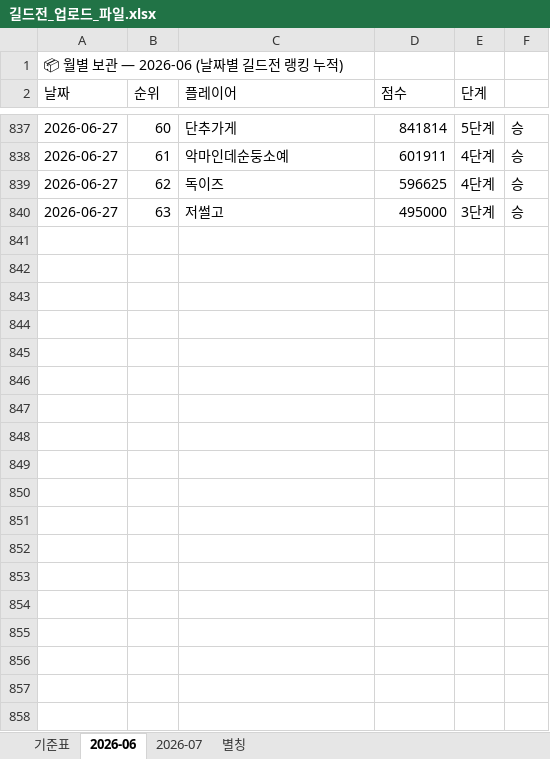
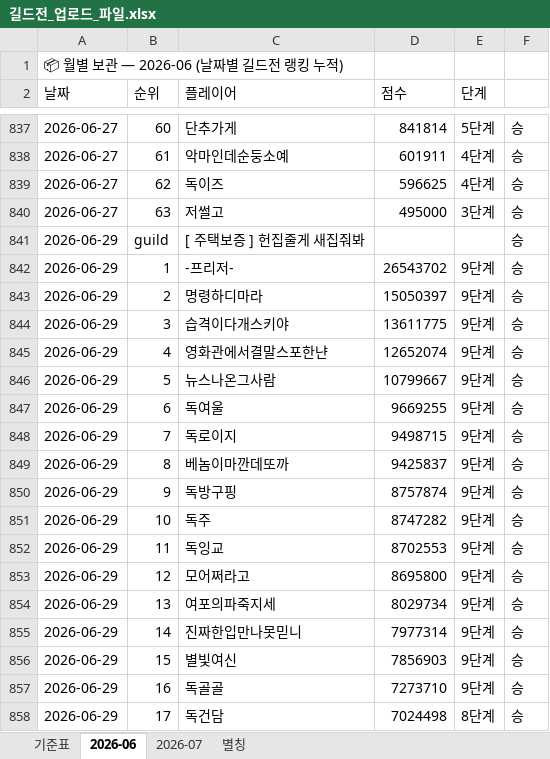
Before and after one commit to 88view/guild-war, an Excel workbook: 길드전_업로드_파일.xlsx, sheet 2026-06, drawn as a sheet; only a part is shown, gaps mark what is left out; values as stored, in another font and other column widths than the file's, no borders; the diff covers the shown part only; the diff names each change by its address in the sheet, - before the commit and + after, or states it on an @@ line.

Commit message:
Add files via upload

```diff
--- a/길드전_업로드_파일.xlsx (sheet 2026-06)
+++ b/길드전_업로드_파일.xlsx (sheet 2026-06)
+row 841: 2026-06-29 | guild | [ 주택보증 ] 헌집줄게 새집줘봐 |  |  | 승
+row 842: 2026-06-29 | 1 | -프리저- | 26543702 | 9단계 | 승
+row 843: 2026-06-29 | 2 | 명령하디마라 | 15050397 | 9단계 | 승
+row 844: 2026-06-29 | 3 | 습격이다개스키야 | 13611775 | 9단계 | 승
+row 845: 2026-06-29 | 4 | 영화관에서결말스포한냔 | 12652074 | 9단계 | 승
+row 846: 2026-06-29 | 5 | 뉴스나온그사람 | 10799667 | 9단계 | 승
+row 847: 2026-06-29 | 6 | 독여울 | 9669255 | 9단계 | 승
+row 848: 2026-06-29 | 7 | 독로이지 | 9498715 | 9단계 | 승
+row 849: 2026-06-29 | 8 | 베놈이마깐데또까 | 9425837 | 9단계 | 승
+row 850: 2026-06-29 | 9 | 독방구핑 | 8757874 | 9단계 | 승
+row 851: 2026-06-29 | 10 | 독주 | 8747282 | 9단계 | 승
+row 852: 2026-06-29 | 11 | 독잉교 | 8702553 | 9단계 | 승
+row 853: 2026-06-29 | 12 | 모어쩌라고 | 8695800 | 9단계 | 승
+row 854: 2026-06-29 | 13 | 여포의파죽지세 | 8029734 | 9단계 | 승
+row 855: 2026-06-29 | 14 | 진짜한입만나못믿니 | 7977314 | 9단계 | 승
+row 856: 2026-06-29 | 15 | 별빛여신 | 7856903 | 9단계 | 승
+row 857: 2026-06-29 | 16 | 독골골 | 7273710 | 9단계 | 승
+row 858: 2026-06-29 | 17 | 독건담 | 7024498 | 8단계 | 승
```
Also changed, not shown: 42 added rows elsewhere in this sheet.
